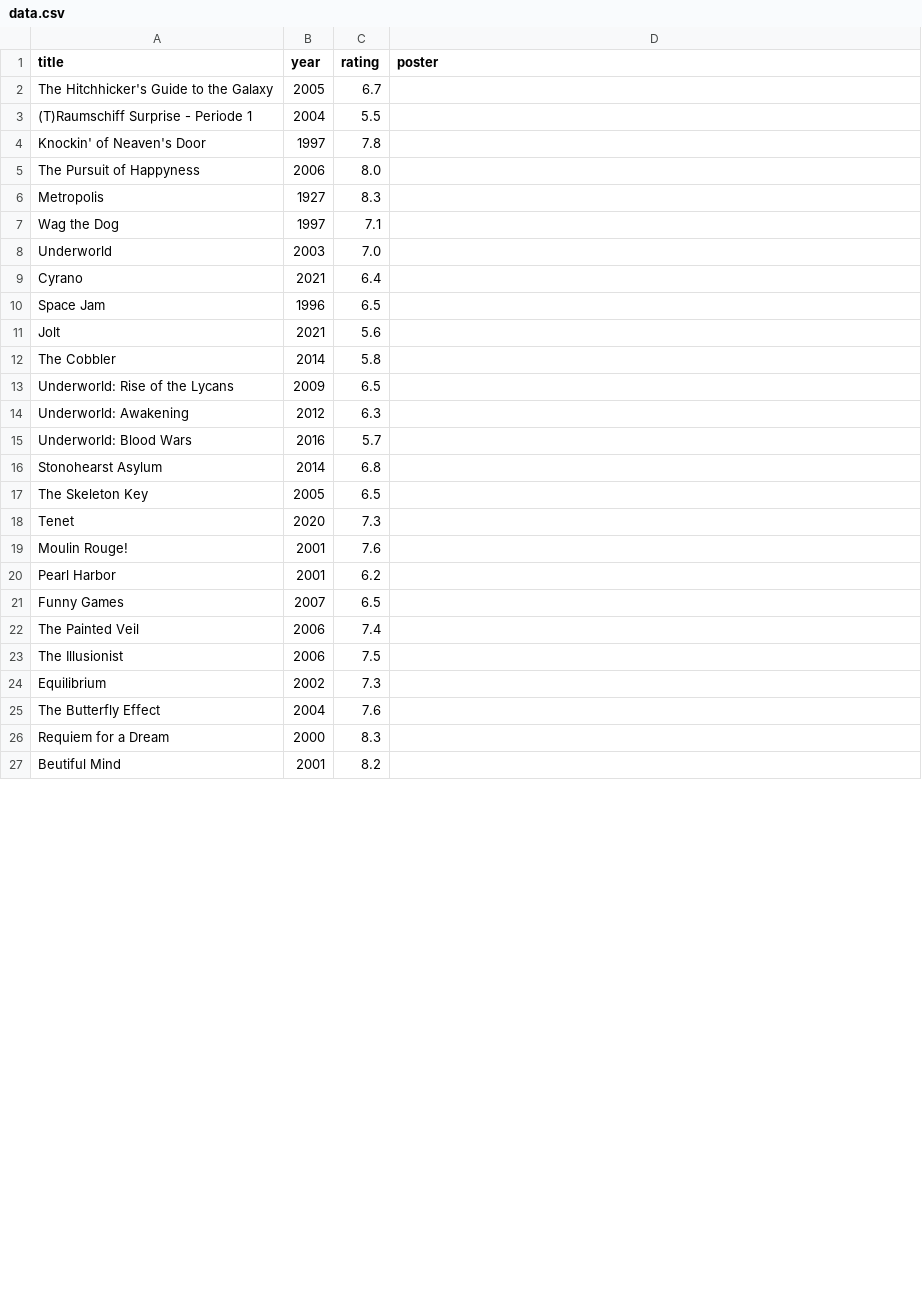
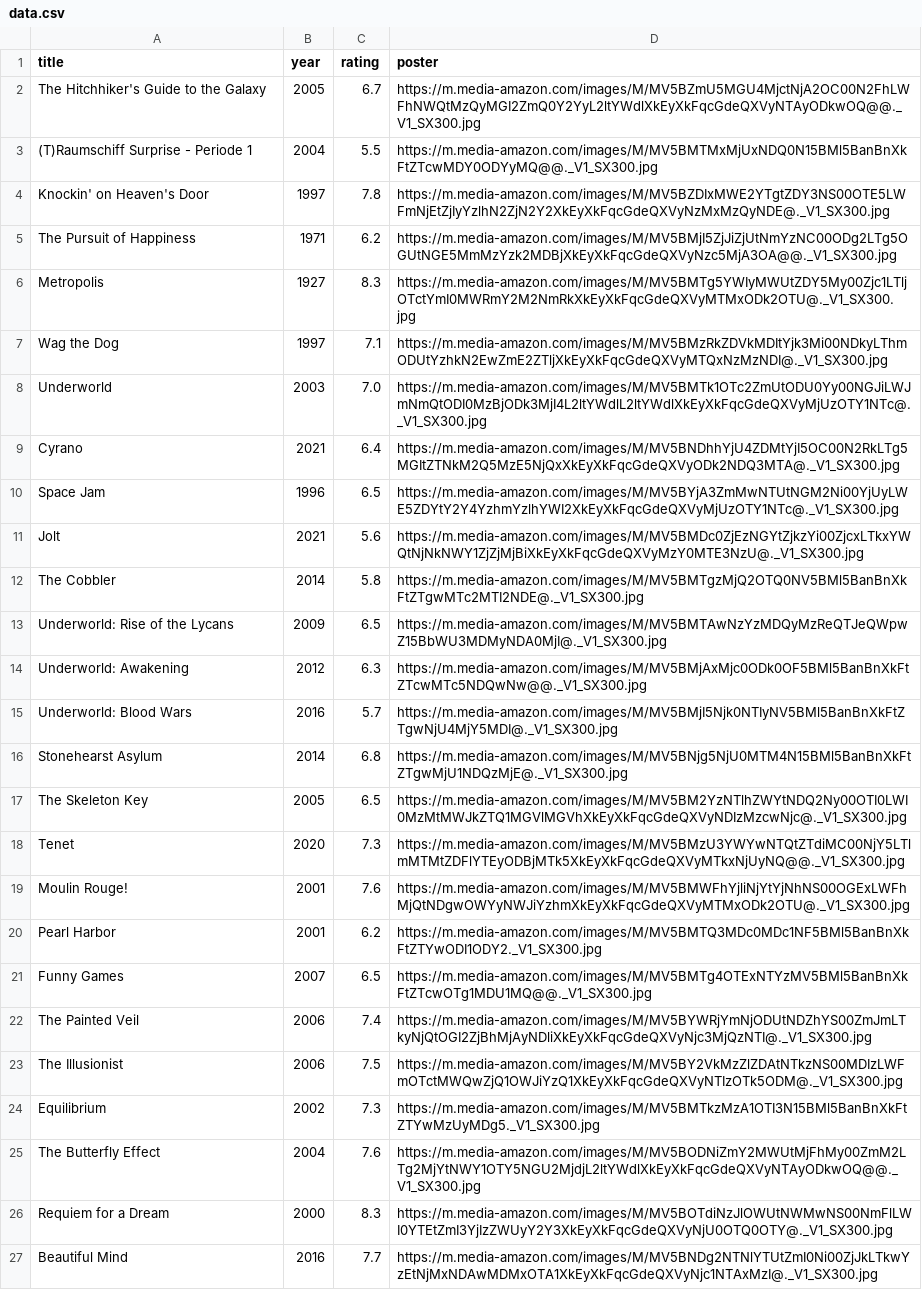
Before and after one commit to e-kif/ms-movies, a CSV file: data.csv, drawn as a sheet; only a part is shown; the diff covers the shown part only.

```diff
--- a/data.csv
+++ b/data.csv
@@ -1,27 +1,27 @@
 "title","year","rating","poster"
-"The Hitchhicker's Guide to the Galaxy",2005,6.7,""
-"(T)Raumschiff Surprise - Periode 1",2004,5.5,""
-"Knockin' of Neaven's Door",1997,7.8,""
-"The Pursuit of Happyness",2006,8.0,""
-"Metropolis",1927,8.3,""
-"Wag the Dog",1997,7.1,""
-"Underworld",2003,7.0,""
-"Cyrano",2021,6.4,""
-"Space Jam",1996,6.5,""
-"Jolt",2021,5.6,""
-"The Cobbler",2014,5.8,""
-"Underworld: Rise of the Lycans",2009,6.5,""
-"Underworld: Awakening",2012,6.3,""
-"Underworld: Blood Wars",2016,5.7,""
-"Stonohearst Asylum",2014,6.8,""
-"The Skeleton Key",2005,6.5,""
-"Tenet",2020,7.3,""
-"Moulin Rouge!",2001,7.6,""
-"Pearl Harbor",2001,6.2,""
-"Funny Games",2007,6.5,""
-"The Painted Veil",2006,7.4,""
-"The Illusionist",2006,7.5,""
-"Equilibrium",2002,7.3,""
-"The Butterfly Effect",2004,7.6,""
-"Requiem for a Dream",2000,8.3,""
-"Beutiful Mind",2001,8.2,""
+"The Hitchhiker's Guide to the Galaxy",2005,6.7,"https://m.media-amazon.com/images/M/MV5BZmU5MGU4MjctNjA2OC00N2FhLWFhNWQtMzQyMGI2ZmQ0Y2YyL2ltYWdlXkEyXkFqcGdeQXVyNTAyODkwOQ@@._V1_SX300.jpg"
+"(T)Raumschiff Surprise - Periode 1",2004,5.5,"https://m.media-amazon.com/images/M/MV5BMTMxMjUxNDQ0N15BMl5BanBnXkFtZTcwMDY0ODYyMQ@@._V1_SX300.jpg"
+"Knockin' on Heaven's Door",1997,7.8,"https://m.media-amazon.com/images/M/MV5BZDIxMWE2YTgtZDY3NS00OTE5LWFmNjEtZjIyYzlhN2ZjN2Y2XkEyXkFqcGdeQXVyNzMxMzQyNDE@._V1_SX300.jpg"
+"The Pursuit of Happiness",1971,6.2,"https://m.media-amazon.com/images/M/MV5BMjI5ZjJiZjUtNmYzNC00ODg2LTg5OGUtNGE5MmMzYzk2MDBjXkEyXkFqcGdeQXVyNzc5MjA3OA@@._V1_SX300.jpg"
+"Metropolis",1927,8.3,"https://m.media-amazon.com/images/M/MV5BMTg5YWIyMWUtZDY5My00Zjc1LTljOTctYmI0MWRmY2M2NmRkXkEyXkFqcGdeQXVyMTMxODk2OTU@._V1_SX300.jpg"
+"Wag the Dog",1997,7.1,"https://m.media-amazon.com/images/M/MV5BMzRkZDVkMDItYjk3Mi00NDkyLThmODUtYzhkN2EwZmE2ZTljXkEyXkFqcGdeQXVyMTQxNzMzNDI@._V1_SX300.jpg"
+"Underworld",2003,7.0,"https://m.media-amazon.com/images/M/MV5BMTk1OTc2ZmUtODU0Yy00NGJiLWJmNmQtODI0MzBjODk3MjI4L2ltYWdlL2ltYWdlXkEyXkFqcGdeQXVyMjUzOTY1NTc@._V1_SX300.jpg"
+"Cyrano",2021,6.4,"https://m.media-amazon.com/images/M/MV5BNDhhYjU4ZDMtYjI5OC00N2RkLTg5MGItZTNkM2Q5MzE5NjQxXkEyXkFqcGdeQXVyODk2NDQ3MTA@._V1_SX300.jpg"
+"Space Jam",1996,6.5,"https://m.media-amazon.com/images/M/MV5BYjA3ZmMwNTUtNGM2Ni00YjUyLWE5ZDYtY2Y4YzhmYzlhYWI2XkEyXkFqcGdeQXVyMjUzOTY1NTc@._V1_SX300.jpg"
+"Jolt",2021,5.6,"https://m.media-amazon.com/images/M/MV5BMDc0ZjEzNGYtZjkzYi00ZjcxLTkxYWQtNjNkNWY1ZjZjMjBiXkEyXkFqcGdeQXVyMzY0MTE3NzU@._V1_SX300.jpg"
+"The Cobbler",2014,5.8,"https://m.media-amazon.com/images/M/MV5BMTgzMjQ2OTQ0NV5BMl5BanBnXkFtZTgwMTc2MTI2NDE@._V1_SX300.jpg"
+"Underworld: Rise of the Lycans",2009,6.5,"https://m.media-amazon.com/images/M/MV5BMTAwNzYzMDQyMzReQTJeQWpwZ15BbWU3MDMyNDA0MjI@._V1_SX300.jpg"
+"Underworld: Awakening",2012,6.3,"https://m.media-amazon.com/images/M/MV5BMjAxMjc0ODk0OF5BMl5BanBnXkFtZTcwMTc5NDQwNw@@._V1_SX300.jpg"
+"Underworld: Blood Wars",2016,5.7,"https://m.media-amazon.com/images/M/MV5BMjI5Njk0NTIyNV5BMl5BanBnXkFtZTgwNjU4MjY5MDI@._V1_SX300.jpg"
+"Stonehearst Asylum",2014,6.8,"https://m.media-amazon.com/images/M/MV5BNjg5NjU0MTM4N15BMl5BanBnXkFtZTgwMjU1NDQzMjE@._V1_SX300.jpg"
+"The Skeleton Key",2005,6.5,"https://m.media-amazon.com/images/M/MV5BM2YzNTlhZWYtNDQ2Ny00OTI0LWI0MzMtMWJkZTQ1MGVlMGVhXkEyXkFqcGdeQXVyNDIzMzcwNjc@._V1_SX300.jpg"
+"Tenet",2020,7.3,"https://m.media-amazon.com/images/M/MV5BMzU3YWYwNTQtZTdiMC00NjY5LTlmMTMtZDFlYTEyODBjMTk5XkEyXkFqcGdeQXVyMTkxNjUyNQ@@._V1_SX300.jpg"
+"Moulin Rouge!",2001,7.6,"https://m.media-amazon.com/images/M/MV5BMWFhYjliNjYtYjNhNS00OGExLWFhMjQtNDgwOWYyNWJiYzhmXkEyXkFqcGdeQXVyMTMxODk2OTU@._V1_SX300.jpg"
+"Pearl Harbor",2001,6.2,"https://m.media-amazon.com/images/M/MV5BMTQ3MDc0MDc1NF5BMl5BanBnXkFtZTYwODI1ODY2._V1_SX300.jpg"
+"Funny Games",2007,6.5,"https://m.media-amazon.com/images/M/MV5BMTg4OTExNTYzMV5BMl5BanBnXkFtZTcwOTg1MDU1MQ@@._V1_SX300.jpg"
+"The Painted Veil",2006,7.4,"https://m.media-amazon.com/images/M/MV5BYWRjYmNjODUtNDZhYS00ZmJmLTkyNjQtOGI2ZjBhMjAyNDliXkEyXkFqcGdeQXVyNjc3MjQzNTI@._V1_SX300.jpg"
+"The Illusionist",2006,7.5,"https://m.media-amazon.com/images/M/MV5BY2VkMzZlZDAtNTkzNS00MDIzLWFmOTctMWQwZjQ1OWJiYzQ1XkEyXkFqcGdeQXVyNTIzOTk5ODM@._V1_SX300.jpg"
+"Equilibrium",2002,7.3,"https://m.media-amazon.com/images/M/MV5BMTkzMzA1OTI3N15BMl5BanBnXkFtZTYwMzUyMDg5._V1_SX300.jpg"
+"The Butterfly Effect",2004,7.6,"https://m.media-amazon.com/images/M/MV5BODNiZmY2MWUtMjFhMy00ZmM2LTg2MjYtNWY1OTY5NGU2MjdjL2ltYWdlXkEyXkFqcGdeQXVyNTAyODkwOQ@@._V1_SX300.jpg"
+"Requiem for a Dream",2000,8.3,"https://m.media-amazon.com/images/M/MV5BOTdiNzJlOWUtNWMwNS00NmFlLWI0YTEtZmI3YjIzZWUyY2Y3XkEyXkFqcGdeQXVyNjU0OTQ0OTY@._V1_SX300.jpg"
+"Beautiful Mind",2016,7.7,"https://m.media-amazon.com/images/M/MV5BNDg2NTNlYTUtZmI0Ni00ZjJkLTkwYzEtNjMxNDAwMDMxOTA1XkEyXkFqcGdeQXVyNjc1NTAxMzI@._V1_SX300.jpg"
```
Also changed, not shown: 14 edited cells elsewhere in this file, 3 other files.
